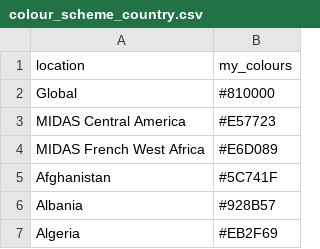
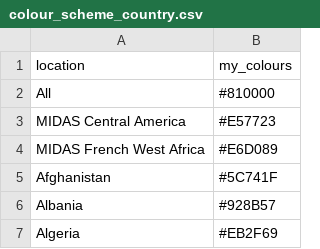
Before and after one commit to CNPI-ADILA/ADILA_Data_Visualisations, a CSV file: Shiny/48-MIDAS_AMU/colours/colour_scheme_country.csv, drawn as a sheet; only a part is shown.

Commit message:
Adds new input for dataset and updates colours

```diff
--- a/Shiny/48-MIDAS_AMU/colours/colour_scheme_country.csv
+++ b/Shiny/48-MIDAS_AMU/colours/colour_scheme_country.csv
@@ -1,3 +1,3 @@
 location,my_colours
-Global,#810000
+All,#810000
 MIDAS Central America,#E57723
```
Also changed, not shown: 11 other files.
